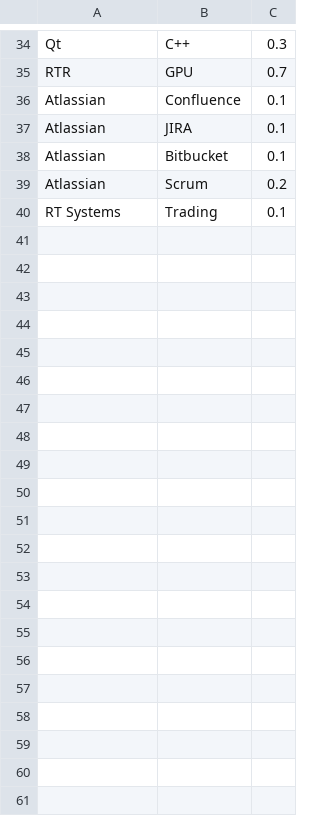
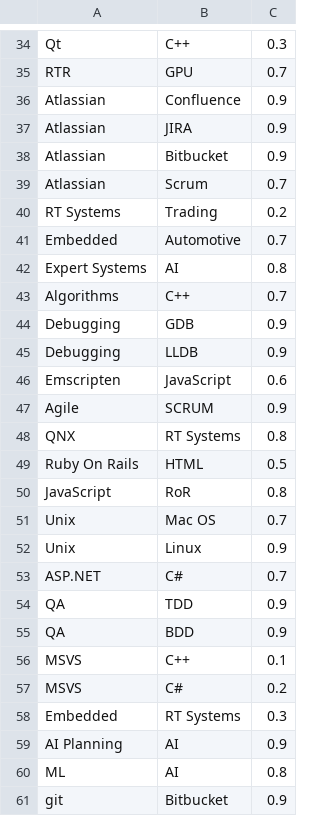
Before and after one commit to ultrablox/cv_compiler, a CSV file: database/skill_connections.csv, drawn as a sheet; only a part is shown, gaps mark what is left out.

```diff
--- a/database/skill_connections.csv
+++ b/database/skill_connections.csv
@@ -35,6 +35,27 @@ Qt;C++;0.3
 RTR;GPU;0.7
-Atlassian;Confluence;0.1
-Atlassian;JIRA;0.1
-Atlassian;Bitbucket;0.1
-Atlassian;Scrum;0.2
-RT Systems;Trading;0.1
+Atlassian;Confluence;0.9
+Atlassian;JIRA;0.9
+Atlassian;Bitbucket;0.9
+Atlassian;Scrum;0.7
+RT Systems;Trading;0.2
+Embedded;Automotive;0.7
+Expert Systems;AI;0.8
+Algorithms;C++;0.7
+Debugging;GDB;0.9
+Debugging;LLDB;0.9
+Emscripten;JavaScript;0.6
+Agile;SCRUM;0.9
+QNX;RT Systems;0.8
+Ruby On Rails;HTML;0.5
+JavaScript;RoR;0.8
+Unix;Mac OS;0.7
+Unix;Linux;0.9
+ASP.NET;C#;0.7
+QA;TDD;0.9
+QA;BDD;0.9
+MSVS;C++;0.1
+MSVS;C#;0.2
+Embedded;RT Systems;0.3
+AI Planning;AI;0.9
+ML;AI;0.8
+git;Bitbucket;0.9
```
Also changed, not shown: 11 other files.
